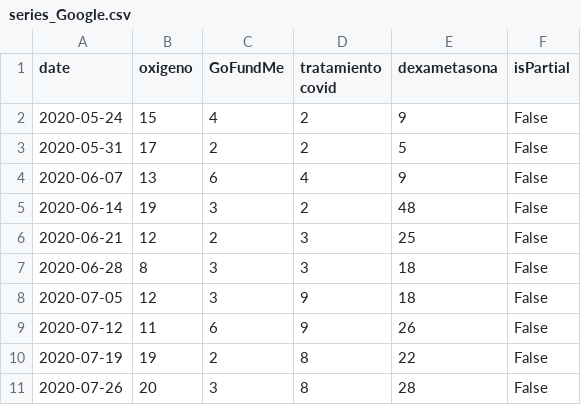
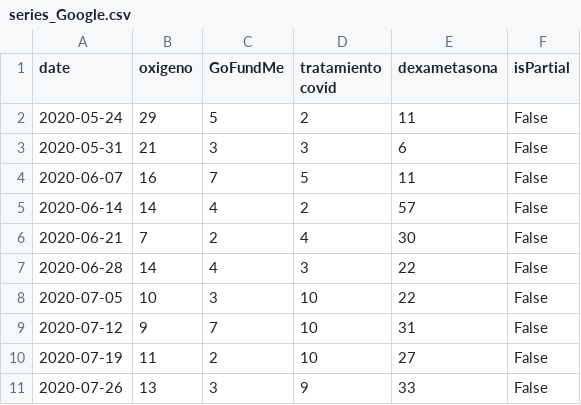
Before and after one commit to alfonso-navas/Proyecto_OP2, a CSV file: datos/series_Google.csv, drawn as a sheet; only a part is shown; the diff covers the shown part only.

Commit message:
datos_twitter

```diff
--- a/datos/series_Google.csv
+++ b/datos/series_Google.csv
@@ -1,11 +1,11 @@
 date,oxigeno,GoFundMe,tratamiento covid,dexametasona,isPartial
-2020-05-24,15,4,2,9,False
-2020-05-31,17,2,2,5,False
-2020-06-07,13,6,4,9,False
-2020-06-14,19,3,2,48,False
-2020-06-21,12,2,3,25,False
-2020-06-28,8,3,3,18,False
-2020-07-05,12,3,9,18,False
-2020-07-12,11,6,9,26,False
-2020-07-19,19,2,8,22,False
-2020-07-26,20,3,8,28,False
+2020-05-24,29,5,2,11,False
+2020-05-31,21,3,3,6,False
+2020-06-07,16,7,5,11,False
+2020-06-14,14,4,2,57,False
+2020-06-21,7,2,4,30,False
+2020-06-28,14,4,3,22,False
+2020-07-05,10,3,10,22,False
+2020-07-12,9,7,10,31,False
+2020-07-19,11,2,10,27,False
+2020-07-26,13,3,9,33,False
```
Also changed, not shown: 138 edited cells elsewhere in this file, 7 other files.
